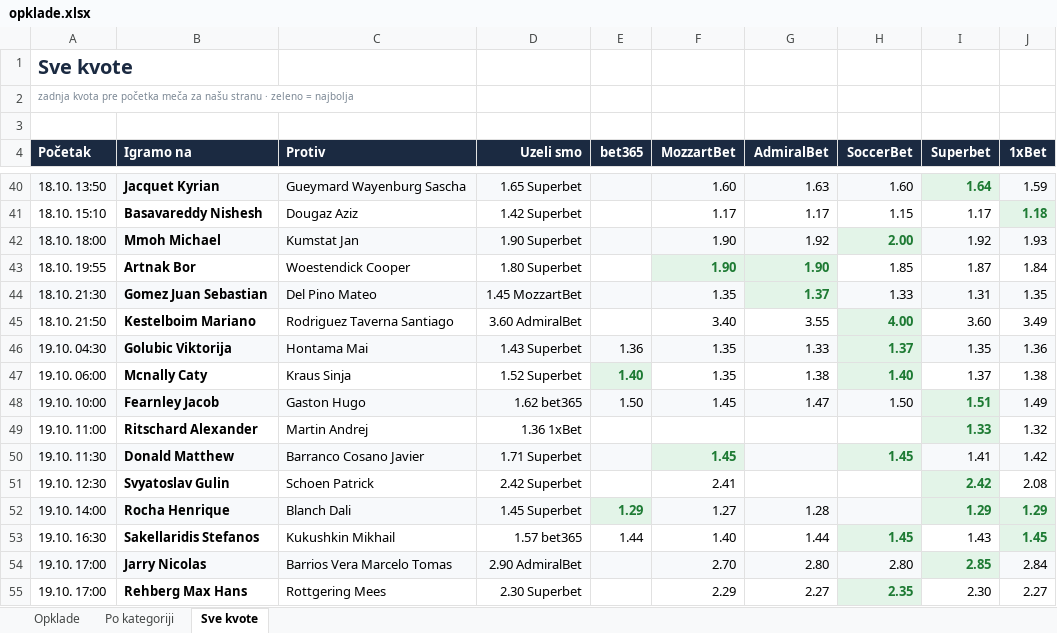
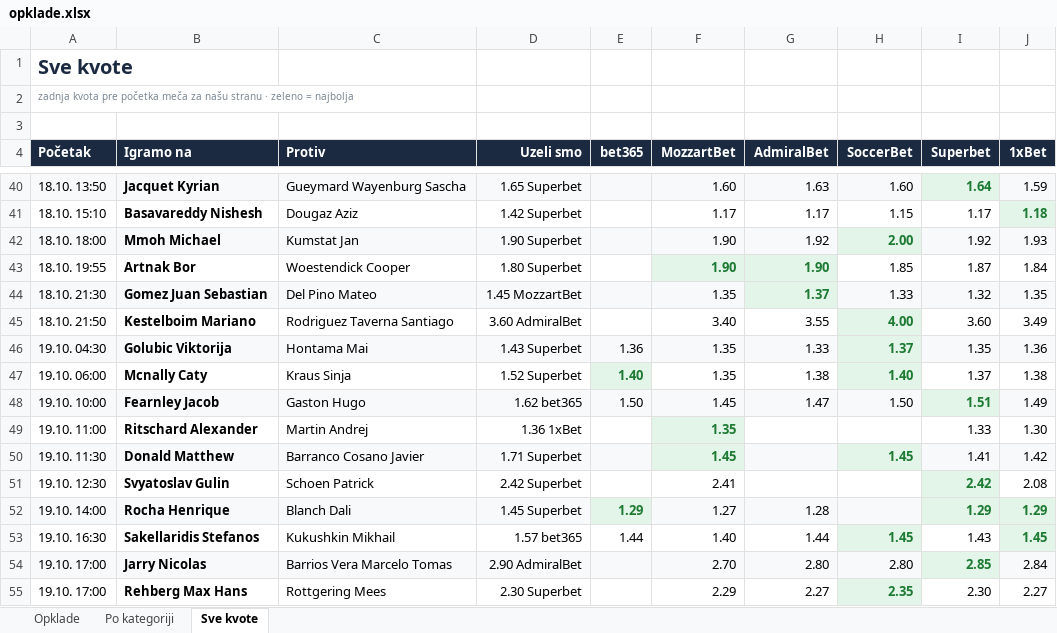
Before and after one commit to andreja69420/pantasocial, an Excel workbook: research/tennis-ml/paper/opklade.xlsx, sheet Sve kvote, drawn as a sheet; only a part is shown, gaps mark what is left out; values as stored, in another font and other column widths than the file's, no borders; the diff names each change by its address in the sheet, - before the commit and + after, or states it on an @@ line.

```diff
--- a/research/tennis-ml/paper/opklade.xlsx (sheet Sve kvote)
+++ b/research/tennis-ml/paper/opklade.xlsx (sheet Sve kvote)
-I44 (Superbet): 1.31
+I44 (Superbet): 1.32
-F49 (MozzartBet): (empty)
+F49 (MozzartBet): 1.35
-F49 fill: none
+F49 fill: #E3F4E8
@@ I49 fill: #E3F4E8 → none, bold: on → off, text colour: #1E7B34 → black @@
-J49 (1xBet): 1.32
+J49 (1xBet): 1.30
```
Also changed, not shown: sheet Opklade, 2 other files.
